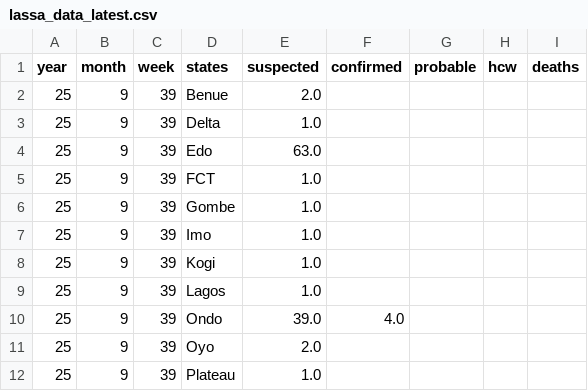
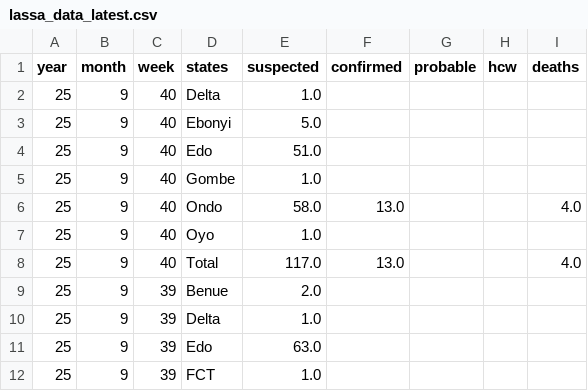
Before and after one commit to BioDivHealth/LF_Nigeria_Reports, a CSV file: exports/lassa_data_latest.csv, drawn as a sheet; only a part is shown; the shorter side is filled out with more unchanged rows; the diff names each change by its address in the sheet, - before the commit and + after, or states it on an @@ line.

```diff
--- a/exports/lassa_data_latest.csv
+++ b/exports/lassa_data_latest.csv
+row 2: 25 | 9 | 40 | Delta | 1.0
+row 3: 25 | 9 | 40 | Ebonyi | 5.0
+row 4: 25 | 9 | 40 | Edo | 51.0
+row 5: 25 | 9 | 40 | Gombe | 1.0
+row 6: 25 | 9 | 40 | Ondo | 58.0 | 13.0 |  |  | 4.0
+row 7: 25 | 9 | 40 | Oyo | 1.0
+row 8: 25 | 9 | 40 | Total | 117.0 | 13.0 |  |  | 4.0
```
Also changed, not shown: 1 other file.
